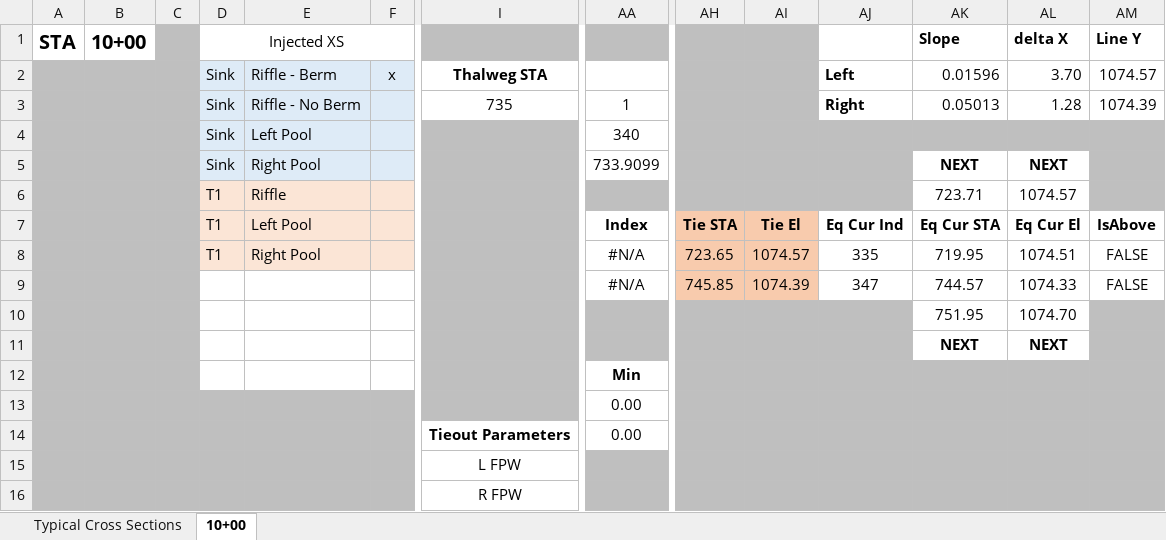
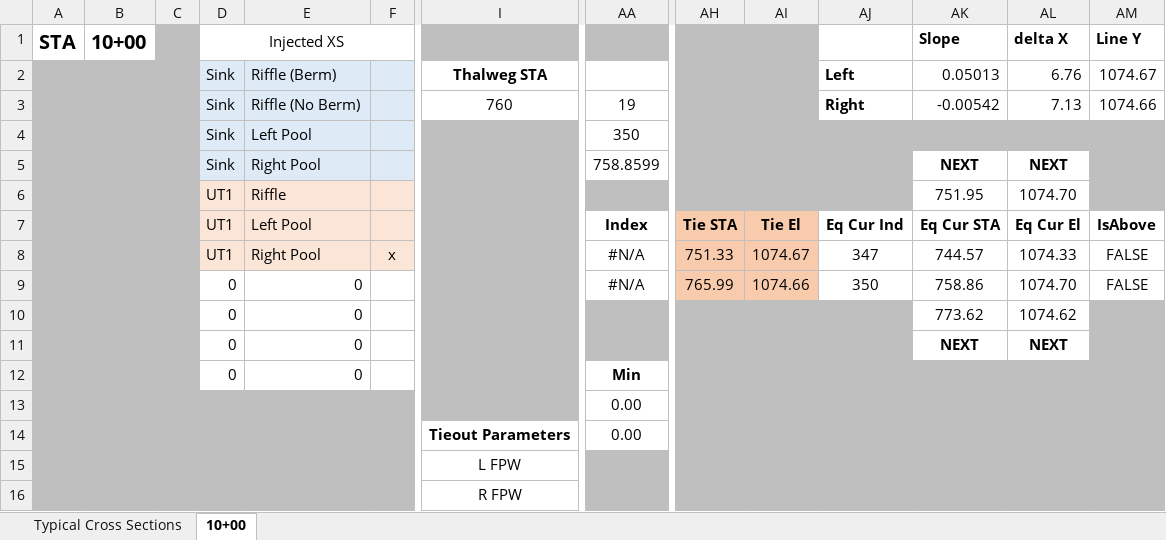
Before and after one commit to rsjones94/Environmental_Tools, an Excel workbook: Design_Tools/HEC-RAS_merger.xlsm, sheet 10+00, drawn as a sheet; only a part is shown, gaps mark what is left out; values as stored, in another font and other column widths than the file's, no borders; charts and pictures not drawn; the diff covers the shown part only; the diff names each change by its address in the sheet, - before the commit and + after, or states it on an @@ line.

```diff
--- a/Design_Tools/HEC-RAS_merger.xlsm (sheet 10+00)
+++ b/Design_Tools/HEC-RAS_merger.xlsm (sheet 10+00)
-E2: Riffle - Berm
+E2: Riffle (Berm)
-F2: x
+F2: (empty)
-AK2: 0.01596
+AK2: 0.05013
-AL2: 3.70
+AL2: 6.76
-AM2: 1074.57
+AM2: 1074.67
-E3: Riffle - No Berm
+E3: Riffle (No Berm)
-I3: 735
+I3: 760
-AA3: 1
+AA3: 19
-AK3: 0.05013
+AK3: -0.00542
-AL3: 1.28
+AL3: 7.13
-AM3: 1074.39
+AM3: 1074.66
-AA4: 340
+AA4: 350
-AA5: 733.9099
+AA5: 758.8599
-D6:D8: T1
+D6:D8: UT1
-AK6: 723.71
+AK6: 751.95
-AL6: 1074.57
+AL6: 1074.70
-F8: (empty)
+F8: x
-AH8: 723.65
+AH8: 751.33
-AI8: 1074.57
+AI8: 1074.67
-AJ8: 335
+AJ8: 347
-AK8: 719.95
+AK8: 744.57
-AL8: 1074.51
+AL8: 1074.33
-D9:D12: (empty)
+D9:D12: 0
-E9:E12: (empty)
+E9:E12: 0
-AH9: 745.85
+AH9: 765.99
-AI9: 1074.39
+AI9: 1074.66
-AJ9: 347
+AJ9: 350
-AK9: 744.57
+AK9: 758.86
-AL9: 1074.33
+AL9: 1074.70
-AK10: 751.95
+AK10: 773.62
-AL10: 1074.70
+AL10: 1074.62
```
Also changed, not shown: 2 edited cells elsewhere in this sheet, sheet Typical Cross Sections, formulas that keep their value, charts or pictures, Vegetation_Tools/TSMP_veg_report.xlsm, Vegetation_Tools/TSMP_veg_worksheet.xlsm, 9 other files.
